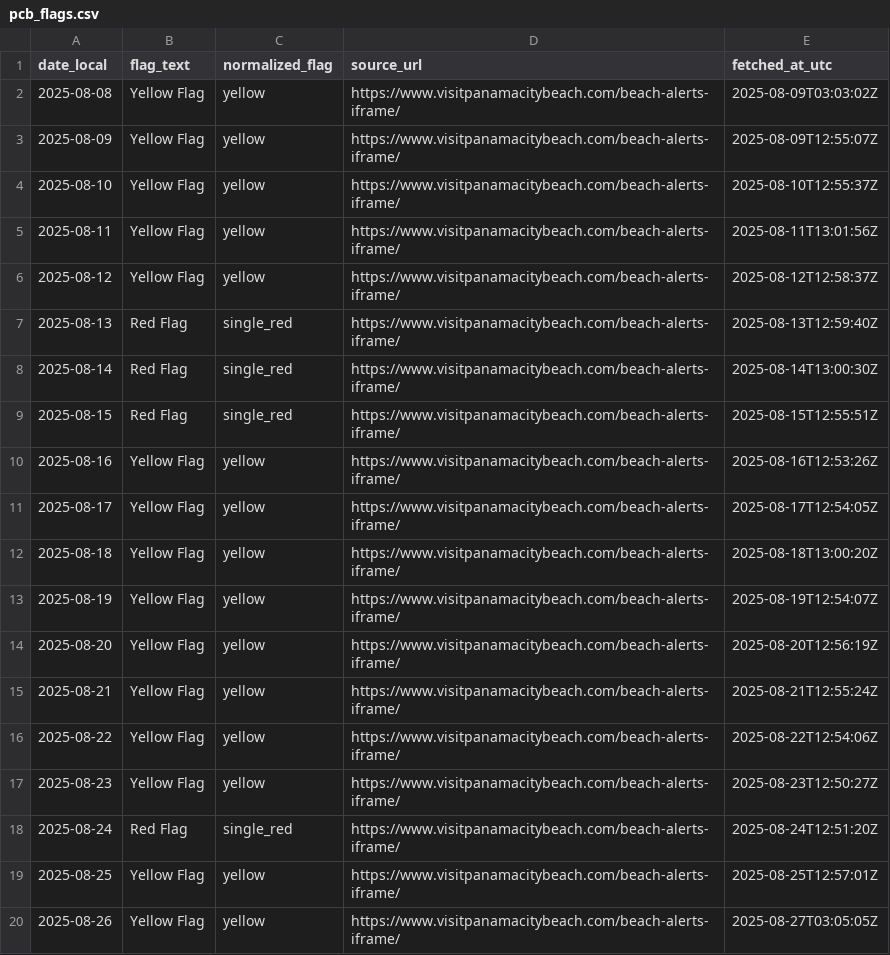
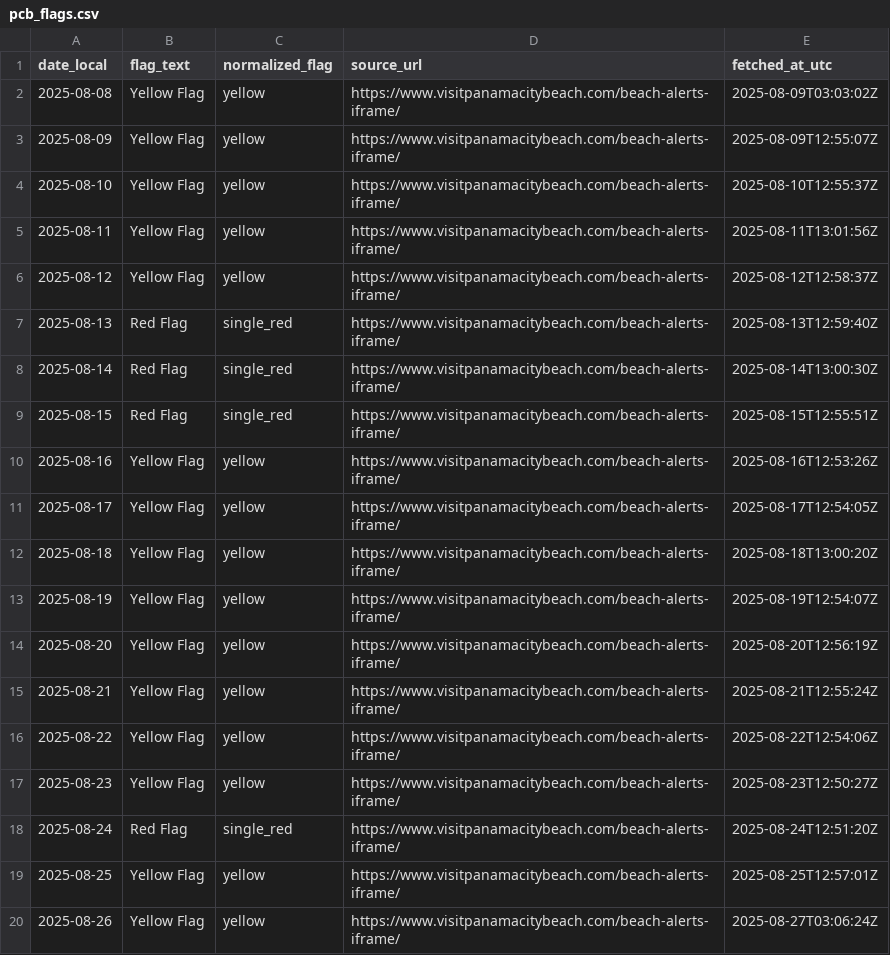
Before and after one commit to GandalfGrey89/pcb-flag-logger, a CSV file: pcb_flags.csv, drawn as a sheet.

```diff
--- a/pcb_flags.csv
+++ b/pcb_flags.csv
@@ -19,2 +19,2 @@ date_local,flag_text,normalized_flag,source_url,fetched_at_utc
 2025-08-25,Yellow Flag,yellow,https://www.visitpanamacitybeach.com/beach-alerts-iframe/,2025-08-25T12:57:01Z
-2025-08-26,Yellow Flag,yellow,https://www.visitpanamacitybeach.com/beach-alerts-iframe/,2025-08-27T03:05:05Z
+2025-08-26,Yellow Flag,yellow,https://www.visitpanamacitybeach.com/beach-alerts-iframe/,2025-08-27T03:06:24Z
```
